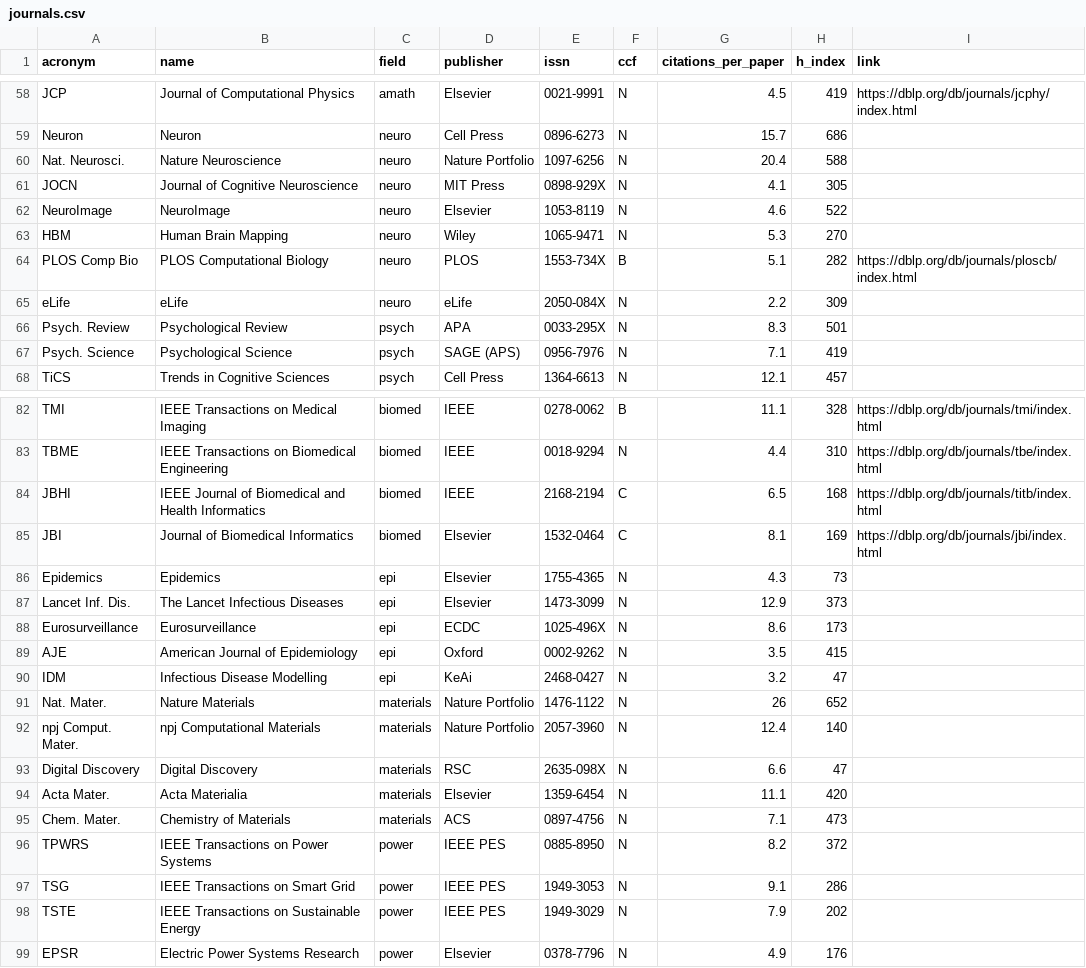
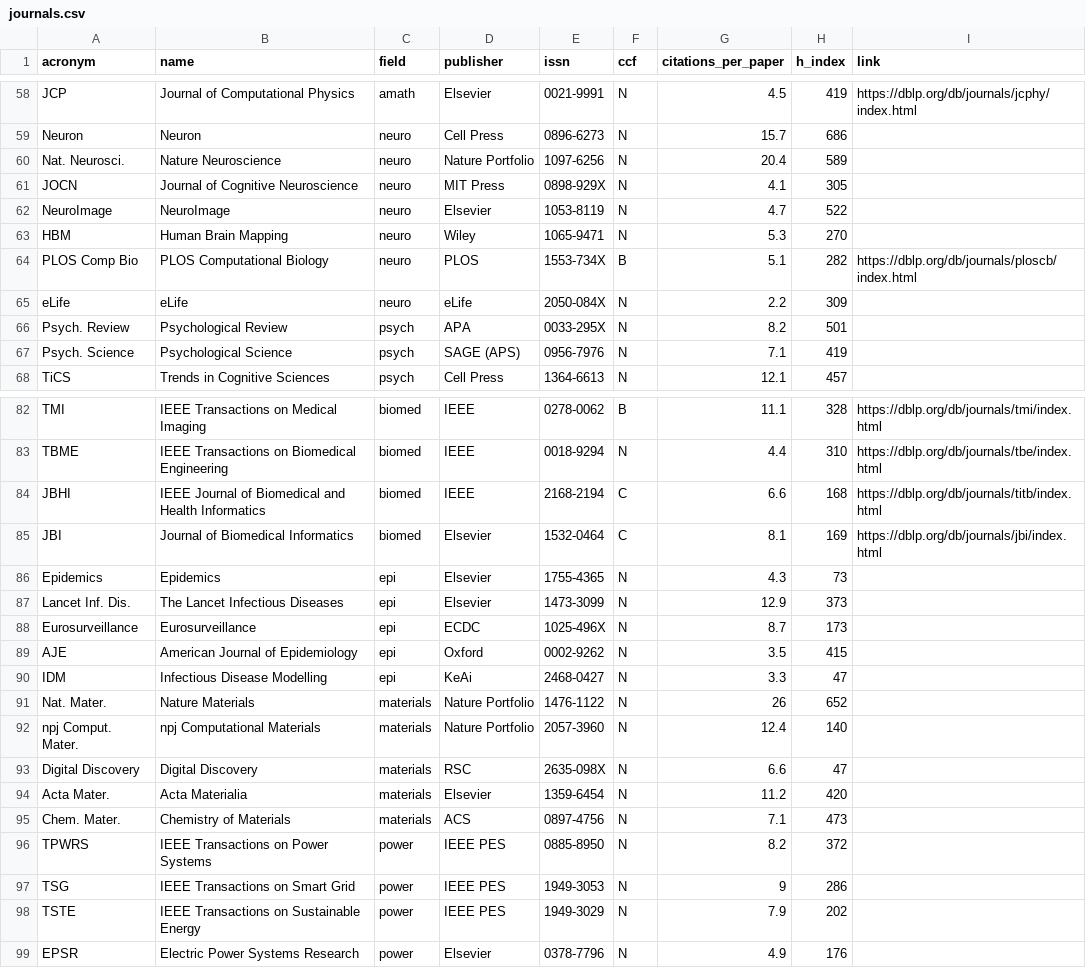
Before and after one commit to aquastar/cross-field-conferences, a CSV file: data/journals.csv, drawn as a sheet; only a part is shown, gaps mark what is left out; the diff covers the shown part only.

```diff
--- a/data/journals.csv
+++ b/data/journals.csv
@@ -59,5 +59,5 @@ JCP,Journal of Computational Physics,amath,Elsevier,0021-9991,N,4.5,419,https://
 Neuron,Neuron,neuro,Cell Press,0896-6273,N,15.7,686,
-Nat. Neurosci.,Nature Neuroscience,neuro,Nature Portfolio,1097-6256,N,20.4,588,
+Nat. Neurosci.,Nature Neuroscience,neuro,Nature Portfolio,1097-6256,N,20.4,589,
 JOCN,Journal of Cognitive Neuroscience,neuro,MIT Press,0898-929X,N,4.1,305,
-NeuroImage,NeuroImage,neuro,Elsevier,1053-8119,N,4.6,522,
+NeuroImage,NeuroImage,neuro,Elsevier,1053-8119,N,4.7,522,
 HBM,Human Brain Mapping,neuro,Wiley,1065-9471,N,5.3,270,
@@ -65,3 +65,3 @@ PLOS Comp Bio,PLOS Computational Biology,neuro,PLOS,1553-734X,B,5.1,282,https://
 eLife,eLife,neuro,eLife,2050-084X,N,2.2,309,
-Psych. Review,Psychological Review,psych,APA,0033-295X,N,8.3,501,
+Psych. Review,Psychological Review,psych,APA,0033-295X,N,8.2,501,
 Psych. Science,Psychological Science,psych,SAGE (APS),0956-7976,N,7.1,419,
@@ -83,3 +83,3 @@ TMI,IEEE Transactions on Medical Imaging,biomed,IEEE,0278-0062,B,11.1,328,https:
 TBME,IEEE Transactions on Biomedical Engineering,biomed,IEEE,0018-9294,N,4.4,310,https://dblp.org/db/journals/tbe/index.html
-JBHI,IEEE Journal of Biomedical and Health Informatics,biomed,IEEE,2168-2194,C,6.5,168,https://dblp.org/db/journals/titb/index.html
+JBHI,IEEE Journal of Biomedical and Health Informatics,biomed,IEEE,2168-2194,C,6.6,168,https://dblp.org/db/journals/titb/index.html
 JBI,Journal of Biomedical Informatics,biomed,Elsevier,1532-0464,C,8.1,169,https://dblp.org/db/journals/jbi/index.html
@@ -87,5 +87,5 @@ Epidemics,Epidemics,epi,Elsevier,1755-4365,N,4.3,73,
 Lancet Inf. Dis.,The Lancet Infectious Diseases,epi,Elsevier,1473-3099,N,12.9,373,
-Eurosurveillance,Eurosurveillance,epi,ECDC,1025-496X,N,8.6,173,
+Eurosurveillance,Eurosurveillance,epi,ECDC,1025-496X,N,8.7,173,
 AJE,American Journal of Epidemiology,epi,Oxford,0002-9262,N,3.5,415,
-IDM,Infectious Disease Modelling,epi,KeAi,2468-0427,N,3.2,47,
+IDM,Infectious Disease Modelling,epi,KeAi,2468-0427,N,3.3,47,
 Nat. Mater.,Nature Materials,materials,Nature Portfolio,1476-1122,N,26,652,
@@ -93,6 +93,6 @@ npj Comput. Mater.,npj Computational Materials,materials,Nature Portfolio,2057-3
 Digital Discovery,Digital Discovery,materials,RSC,2635-098X,N,6.6,47,
-Acta Mater.,Acta Materialia,materials,Elsevier,1359-6454,N,11.1,420,
+Acta Mater.,Acta Materialia,materials,Elsevier,1359-6454,N,11.2,420,
 Chem. Mater.,Chemistry of Materials,materials,ACS,0897-4756,N,7.1,473,
 TPWRS,IEEE Transactions on Power Systems,power,IEEE PES,0885-8950,N,8.2,372,
-TSG,IEEE Transactions on Smart Grid,power,IEEE PES,1949-3053,N,9.1,286,
+TSG,IEEE Transactions on Smart Grid,power,IEEE PES,1949-3053,N,9,286,
 TSTE,IEEE Transactions on Sustainable Energy,power,IEEE PES,1949-3029,N,7.9,202,
```
Also changed, not shown: 16 edited cells elsewhere in this file, data/conferences.csv, 5 other files.
